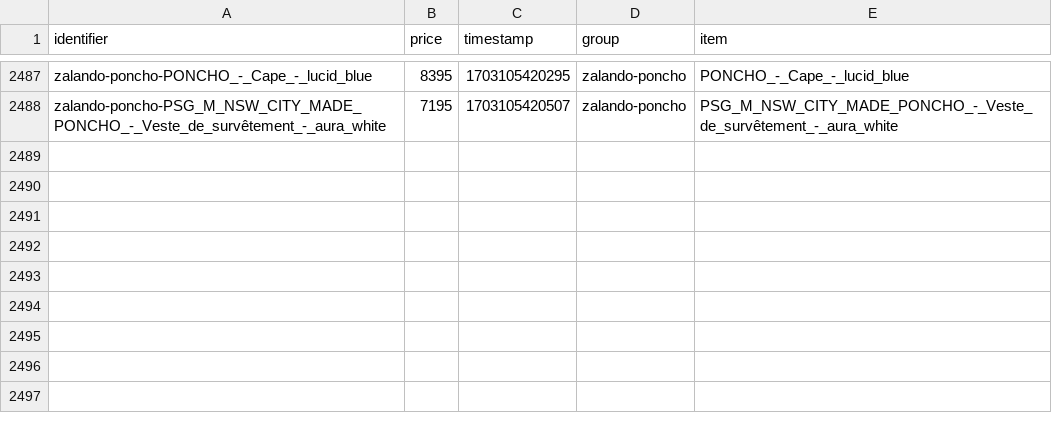
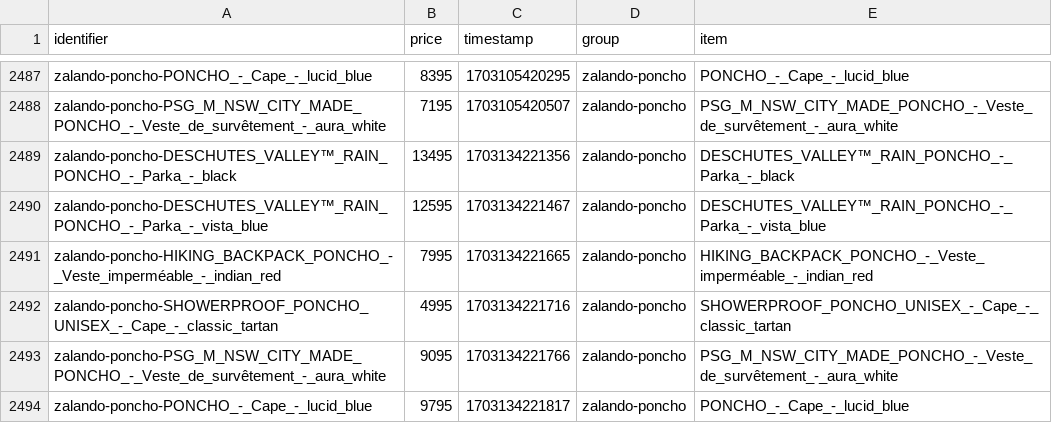
Before and after one commit to gvdenbro/web-aler-ts, a CSV file: scrapes/prices/prices.csv, drawn as a sheet; only a part is shown, gaps mark what is left out.

Commit message:
Latest scraping prices: Thu Dec 21 04:50:22 UTC 2023

```diff
--- a/scrapes/prices/prices.csv
+++ b/scrapes/prices/prices.csv
@@ -2488 +2488,7 @@ zalando-poncho-PONCHO_-_Cape_-_lucid_blue,8395,1703105420295,zalando-poncho,PONC
 zalando-poncho-PSG_M_NSW_CITY_MADE_PONCHO_-_Veste_de_survêtement_-_aura_white,7195,1703105420507,zalando-poncho,PSG_M_NSW_CITY_MADE_PONCHO_-_Veste_de_survêtement_-_aura_white
+zalando-poncho-DESCHUTES_VALLEY™_RAIN_PONCHO_-_Parka_-_black,13495,1703134221356,zalando-poncho,DESCHUTES_VALLEY™_RAIN_PONCHO_-_Parka_-_black
+zalando-poncho-DESCHUTES_VALLEY™_RAIN_PONCHO_-_Parka_-_vista_blue,12595,1703134221467,zalando-poncho,DESCHUTES_VALLEY™_RAIN_PONCHO_-_Parka_-_vista_blue
+zalando-poncho-HIKING_BACKPACK_PONCHO_-_Veste_imperméable_-_indian_red,7995,1703134221665,zalando-poncho,HIKING_BACKPACK_PONCHO_-_Veste_imperméable_-_indian_red
+zalando-poncho-SHOWERPROOF_PONCHO_UNISEX_-_Cape_-_classic_tartan,4995,1703134221716,zalando-poncho,SHOWERPROOF_PONCHO_UNISEX_-_Cape_-_classic_tartan
+zalando-poncho-PSG_M_NSW_CITY_MADE_PONCHO_-_Veste_de_survêtement_-_aura_white,9095,1703134221766,zalando-poncho,PSG_M_NSW_CITY_MADE_PONCHO_-_Veste_de_survêtement_-_aura_white
+zalando-poncho-PONCHO_-_Cape_-_lucid_blue,9795,1703134221817,zalando-poncho,PONCHO_-_Cape_-_lucid_blue
```
Also changed, not shown: 8 other files.
